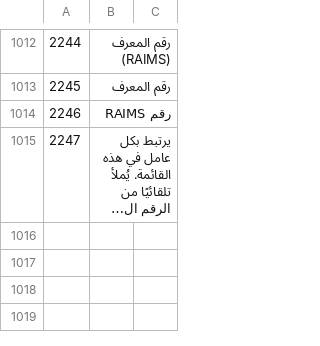
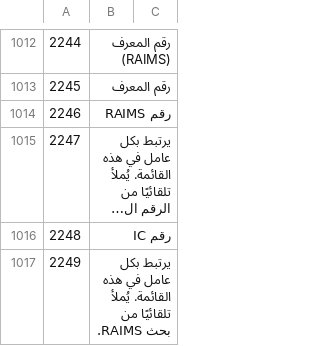
Before and after one commit to sjn6t9/migV33, a TSV file: i18n/parts/ar-9.tsv, drawn as a sheet; only a part is shown, gaps mark what is left out; long unchanged cells end in …; the diff names each change by its address in the sheet, - before the commit and + after, or states it on an @@ line.

```diff
--- a/i18n/parts/ar-9.tsv
+++ b/i18n/parts/ar-9.tsv
+row 1016: 2248 | رقم IC
+row 1017: 2249 | يرتبط بكل عامل في هذه القائمة. يُملأ تلقائيًا من بحث RAIMS.
```
Also changed, not shown: i18n/ar.tsv, i18n/bn.tsv, 13 other files.
